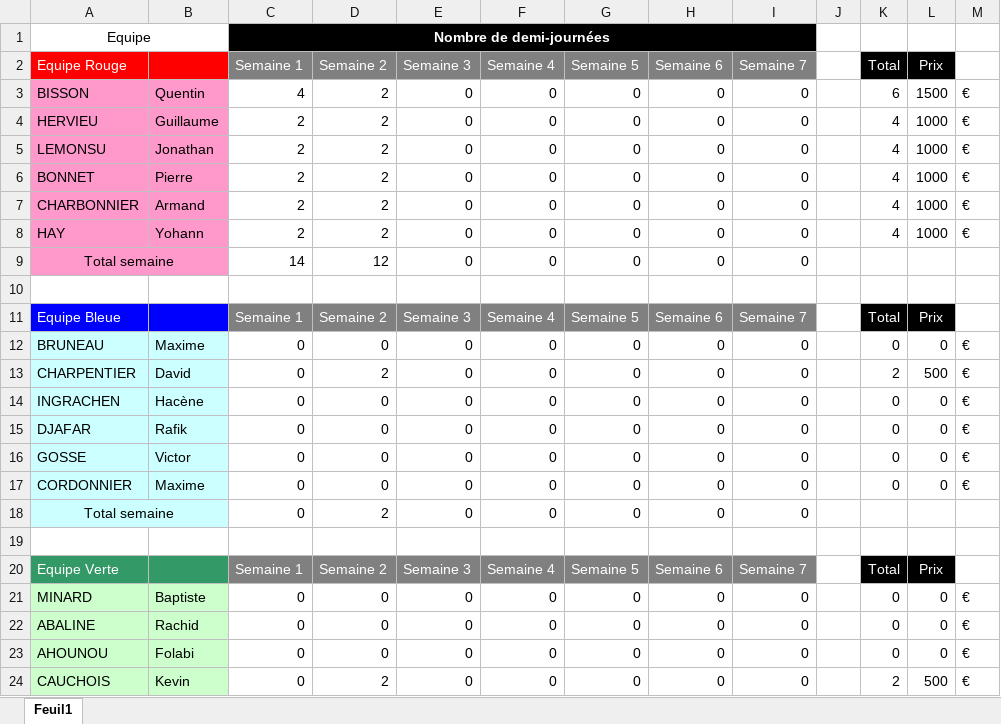
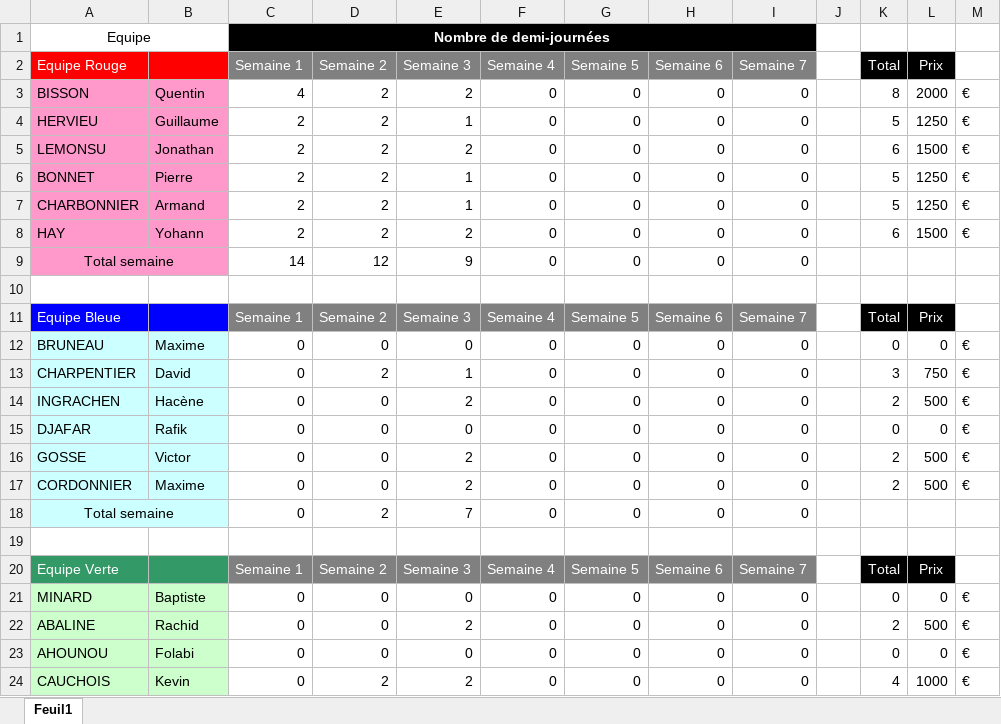
Before and after one commit to ThierryAhn/sportifs.documents, an Excel workbook: Gestion de projet/Gestion du budget.xlsx, sheet Feuil1, drawn as a sheet; only a part is shown; values as stored, in another font and other column widths than the file's, no borders; the diff covers the shown part only; the diff names each change by its address in the sheet, - before the commit and + after, or states it on an @@ line.

```diff
--- a/Gestion de projet/Gestion du budget.xlsx (sheet Feuil1)
+++ b/Gestion de projet/Gestion du budget.xlsx (sheet Feuil1)
-E3 (Semaine 3): 0
+E3 (Semaine 3): 2
-K3 (Total): 6
+K3 (Total): 8
-L3 (Prix): 1500
+L3 (Prix): 2000
-E4 (Semaine 3): 0
+E4 (Semaine 3): 1
-K4 (Total): 4
+K4 (Total): 5
-L4 (Prix): 1000
+L4 (Prix): 1250
-E5 (Semaine 3): 0
+E5 (Semaine 3): 2
-K5 (Total): 4
+K5 (Total): 6
-L5 (Prix): 1000
+L5 (Prix): 1500
-E6:E7 (Semaine 3): 0
+E6:E7 (Semaine 3): 1
-K6:K7 (Total): 4
+K6:K7 (Total): 5
-L6:L7 (Prix): 1000
+L6:L7 (Prix): 1250
-E8 (Semaine 3): 0
+E8 (Semaine 3): 2
-K8 (Total): 4
+K8 (Total): 6
-L8 (Prix): 1000
+L8 (Prix): 1500
-E9 (Semaine 3): 0
+E9 (Semaine 3): 9
-E13 (Semaine 3): 0
+E13 (Semaine 3): 1
-K13 (Total): 2
+K13 (Total): 3
-L13 (Prix): 500
+L13 (Prix): 750
-E14 (Semaine 3): 0
+E14 (Semaine 3): 2
-K14 (Total): 0
+K14 (Total): 2
-L14 (Prix): 0
+L14 (Prix): 500
-E16:E17 (Semaine 3): 0
+E16:E17 (Semaine 3): 2
-K16:K17 (Total): 0
+K16:K17 (Total): 2
-L16:L17 (Prix): 0
+L16:L17 (Prix): 500
-E18 (Semaine 3): 0
+E18 (Semaine 3): 7
-E22 (Semaine 3): 0
+E22 (Semaine 3): 2
-K22 (Total): 0
+K22 (Total): 2
-L22 (Prix): 0
+L22 (Prix): 500
-E24 (Semaine 3): 0
+E24 (Semaine 3): 2
-K24 (Total): 2
+K24 (Total): 4
-L24 (Prix): 500
+L24 (Prix): 1000
```
Also changed, not shown: 34 edited cells elsewhere in this sheet, Gestion de projet/Matrice de traçabilité.xlsx, Gestion de projet/Registre des actions.xlsx, 1 other file.
